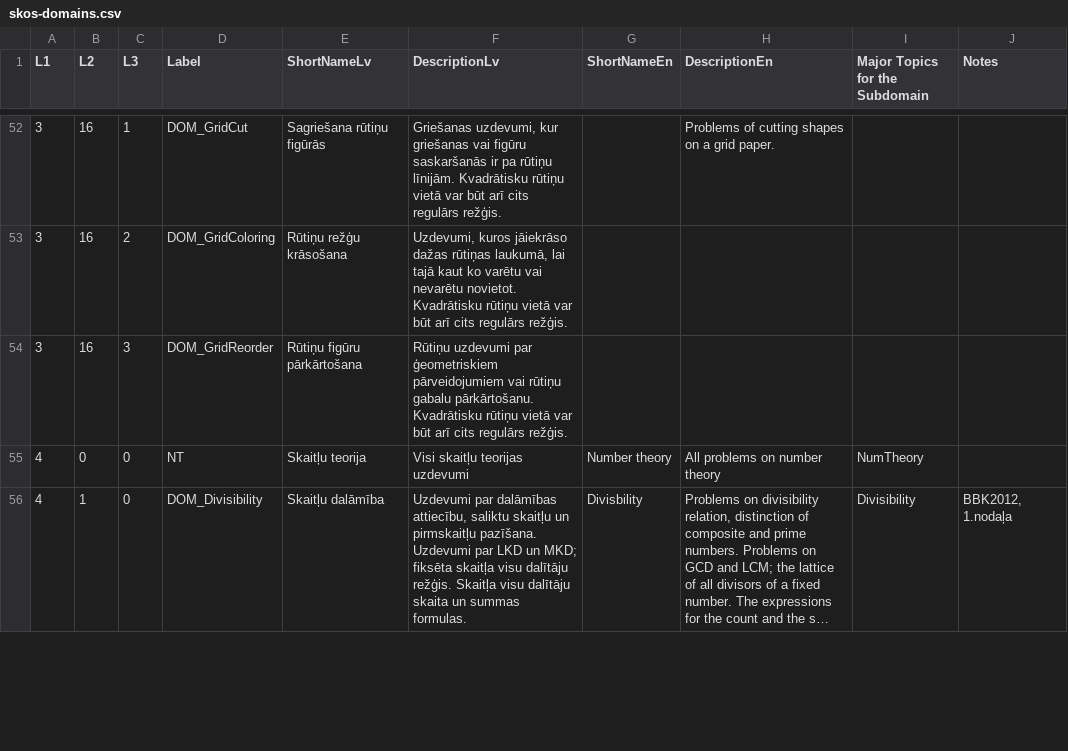
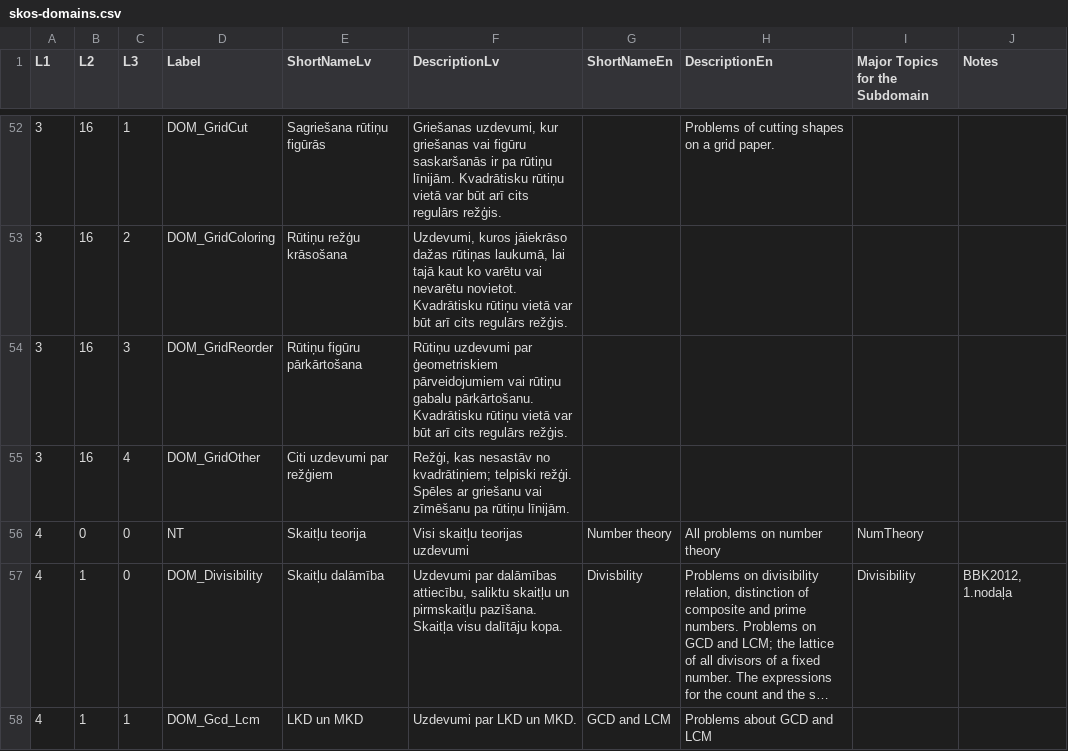
Before and after one commit to eliozo/worksheet-generation-with-llms, a CSV file: scripts/setup/resources/skos-domains.csv, drawn as a sheet; only a part is shown, gaps mark what is left out; long unchanged cells end in …; addresses are those after the commit; the diff covers the shown part only; the diff names each change by its address in the sheet, - before the commit and + after, or states it on an @@ line.

```diff
--- a/scripts/setup/resources/skos-domains.csv
+++ b/scripts/setup/resources/skos-domains.csv
+row 55: 3 | 16 | 4 | DOM_GridOther | Citi uzdevumi par režģiem | Režģi, kas nesastāv no kvadrātiņiem; telpiski režģi. Spēles ar griešanu vai zīmēšanu pa rūtiņu līnijām.
-F57 (DescriptionLv): …pirmskaitļu pazīšana. Uzdevumi par LKD un MKD; fiksēta skaitļa visu dalītāju režģis. Skaitļa visu dalītāju skaita un summas formulas.
+F57 (DescriptionLv): …pirmskaitļu pazīšana. Skaitļa visu dalītāju kopa.
+row 58: 4 | 1 | 1 | DOM_Gcd_Lcm | LKD un MKD | Uzdevumi par LKD un MKD. | GCD and LCM | Problems about GCD and LCM
```
Also changed, not shown: 2 added rows and 3 edited cells elsewhere in this file, scripts/setup/resources/skos-topics.csv, 9 other files.
